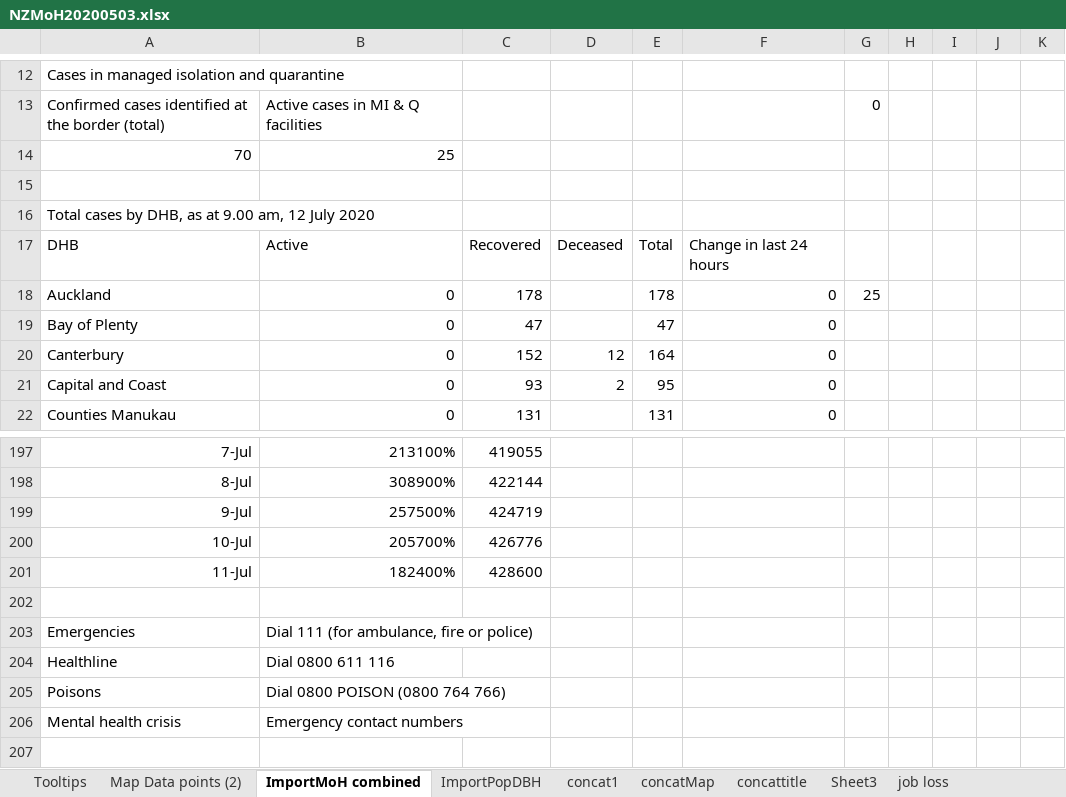
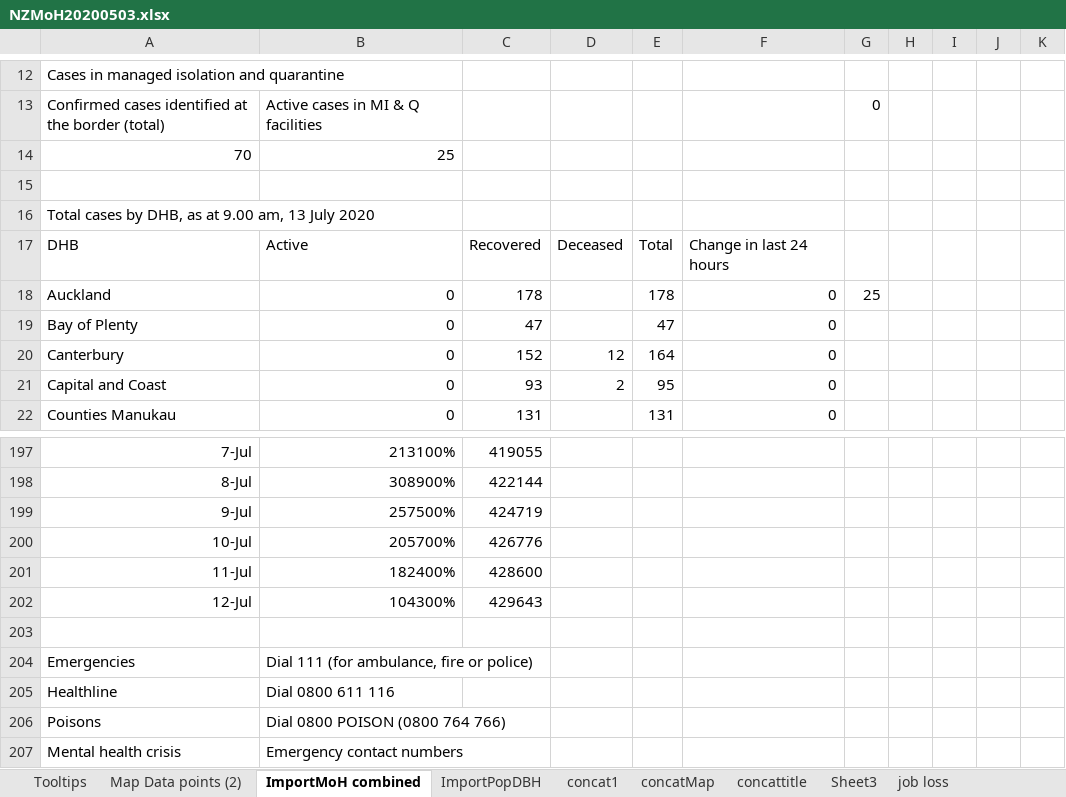
Before and after one commit to drakemax/TestGraphPage, an Excel workbook: NZMoH20200503.xlsx, sheet ImportMoH combined, drawn as a sheet; only a part is shown, gaps mark what is left out; values as stored, in another font and other column widths than the file's, no borders; the diff covers the shown part only; the diff names each change by its address in the sheet, - before the commit and + after, or states it on an @@ line.

```diff
--- a/NZMoH20200503.xlsx (sheet ImportMoH combined)
+++ b/NZMoH20200503.xlsx (sheet ImportMoH combined)
-A16: …9.00 am, 12 July 2020
+A16: …9.00 am, 13 July 2020
+row 202: 12-Jul | 104300% | 429643
```
Also changed, not shown: 17 edited cells elsewhere in this sheet, sheet Map Data points (2), 1 other file.
